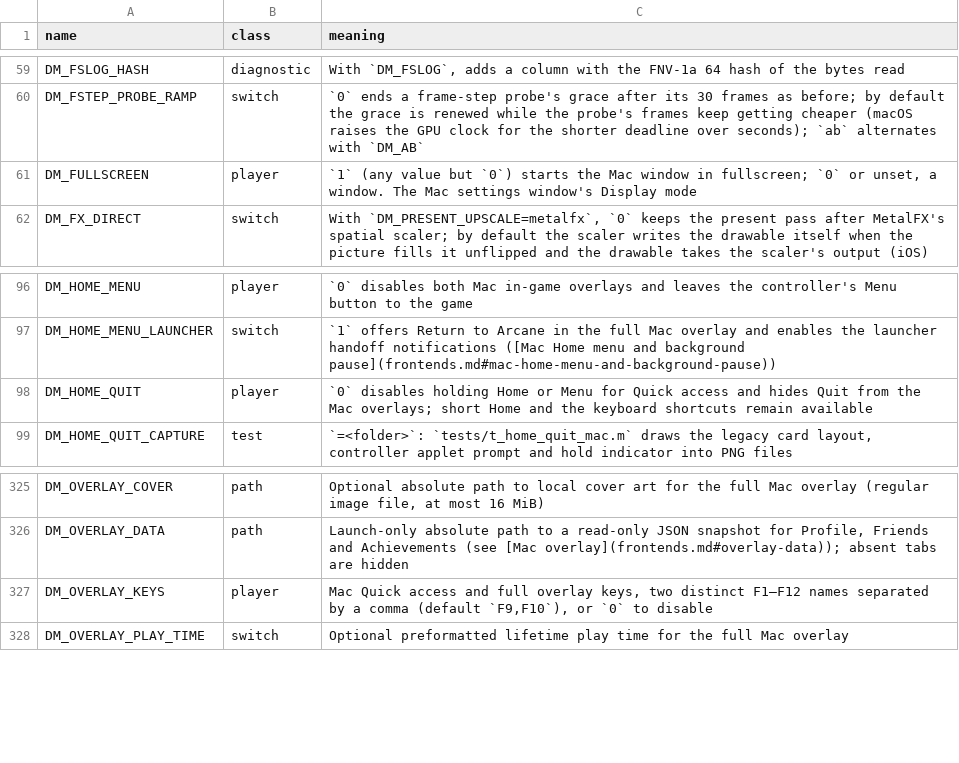
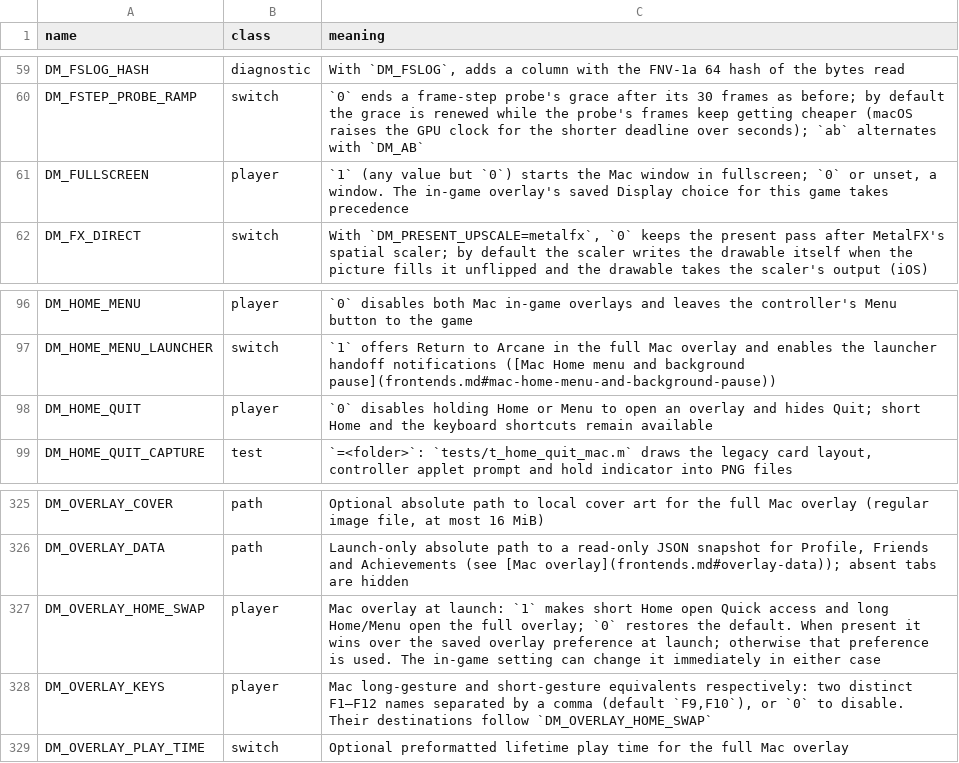
Before and after one commit to sofianbll/nxnative, a TSV file: docs/env_switches.tsv, drawn as a sheet; only a part is shown, gaps mark what is left out.

Commit message:
host/overlay: match Metal HUD presets and add display and Home controls
Match the native HUD layouts, expose live settings and import/export in the Selene card, and navigate by shoulders. Keep game input withheld through native fullscreen and remember the selected display mode per game.

Front-ends: DM_OVERLAY_HOME_SWAP=0 or 1 overrides the saved mapping at launch; omit it to use the overlay preference.

```diff
--- a/docs/env_switches.tsv
+++ b/docs/env_switches.tsv
@@ -60,3 +60,3 @@ DM_FSLOG_HASH	diagnostic	With `DM_FSLOG`, adds a column with the FNV-1a 64 hash
 DM_FSTEP_PROBE_RAMP	switch	`0` ends a frame-step probe's grace after its 30 frames as before; by default the grace is renewed while the probe's frames keep getting cheaper (macOS raises the GPU clock for the shorter deadline over seconds); `ab` alternates with `DM_AB`
-DM_FULLSCREEN	player	`1` (any value but `0`) starts the Mac window in fullscreen; `0` or unset, a window. The Mac settings window's Display mode
+DM_FULLSCREEN	player	`1` (any value but `0`) starts the Mac window in fullscreen; `0` or unset, a window. The in-game overlay's saved Display choice for this game takes precedence
 DM_FX_DIRECT	switch	With `DM_PRESENT_UPSCALE=metalfx`, `0` keeps the present pass after MetalFX's spatial scaler; by default the scaler writes the drawable itself when the picture fills it unflipped and the drawable takes the scaler's output (iOS)
@@ -97,3 +97,3 @@ DM_HOME_MENU	player	`0` disables both Mac in-game overlays and leaves the contro
 DM_HOME_MENU_LAUNCHER	switch	`1` offers Return to Arcane in the full Mac overlay and enables the launcher handoff notifications ([Mac Home menu and background pause](frontends.md#mac-home-menu-and-background-pause))
-DM_HOME_QUIT	player	`0` disables holding Home or Menu for Quick access and hides Quit from the Mac overlays; short Home and the keyboard shortcuts remain available
+DM_HOME_QUIT	player	`0` disables holding Home or Menu to open an overlay and hides Quit; short Home and the keyboard shortcuts remain available
 DM_HOME_QUIT_CAPTURE	test	`=<folder>`: `tests/t_home_quit_mac.m` draws the legacy card layout, controller applet prompt and hold indicator into PNG files
@@ -326,3 +326,4 @@ DM_OVERLAY_COVER	path	Optional absolute path to local cover art for the full Mac
 DM_OVERLAY_DATA	path	Launch-only absolute path to a read-only JSON snapshot for Profile, Friends and Achievements (see [Mac overlay](frontends.md#overlay-data)); absent tabs are hidden
-DM_OVERLAY_KEYS	player	Mac Quick access and full overlay keys, two distinct F1–F12 names separated by a comma (default `F9,F10`), or `0` to disable
+DM_OVERLAY_HOME_SWAP	player	Mac overlay at launch: `1` makes short Home open Quick access and long Home/Menu open the full overlay; `0` restores the default. When present it wins over the saved overlay preference at launch; otherwise that preference is used. The in-game setting can change it immediately in either case
+DM_OVERLAY_KEYS	player	Mac long-gesture and short-gesture equivalents respectively: two distinct F1–F12 names separated by a comma (default `F9,F10`), or `0` to disable. Their destinations follow `DM_OVERLAY_HOME_SWAP`
 DM_OVERLAY_PLAY_TIME	switch	Optional preformatted lifetime play time for the full Mac overlay
```
Also changed, not shown: 11 other files.
